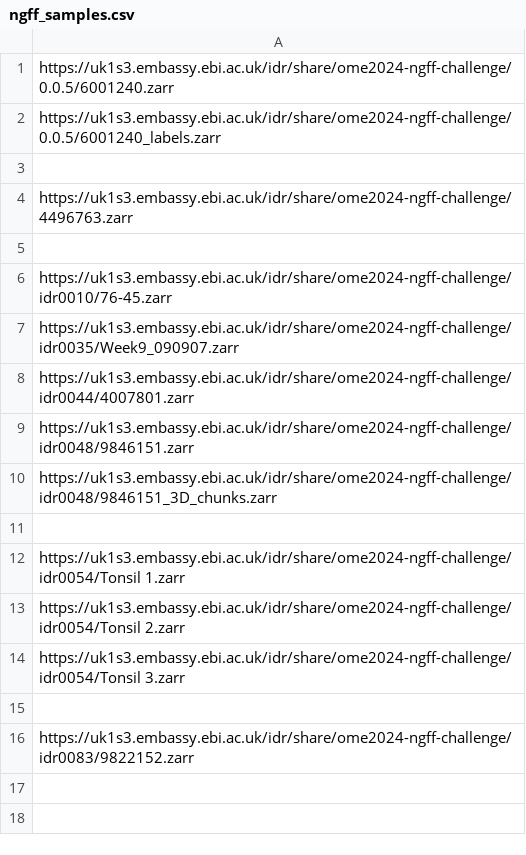
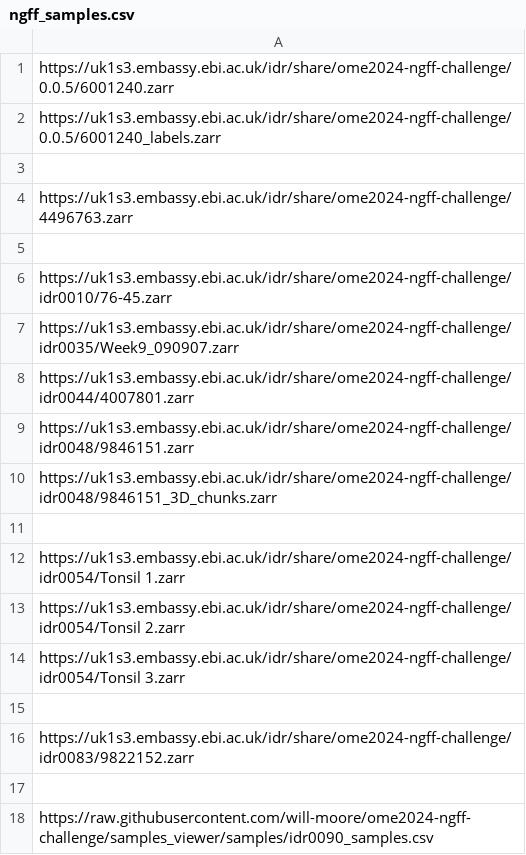
Before and after one commit to ome/ome2024-ngff-challenge, a CSV file: samples/ngff_samples.csv, drawn as a sheet.

Commit message:
Add idr0090_samples.csv to ngff_samples.csv

```diff
--- a/samples/ngff_samples.csv
+++ b/samples/ngff_samples.csv
@@ -16 +16,3 @@ https://uk1s3.embassy.ebi.ac.uk/idr/share/ome2024-ngff-challenge/idr0054/Tonsil
 https://uk1s3.embassy.ebi.ac.uk/idr/share/ome2024-ngff-challenge/idr0083/9822152.zarr
+
+https://raw.githubusercontent.com/will-moore/ome2024-ngff-challenge/samples_viewer/samples/idr0090_samples.csv
```
